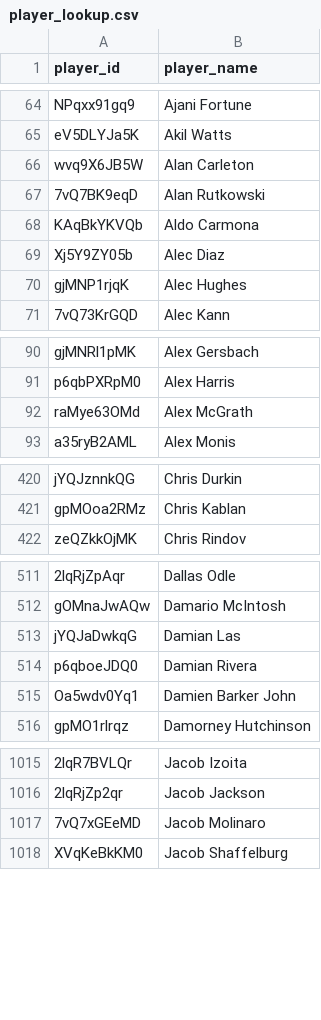
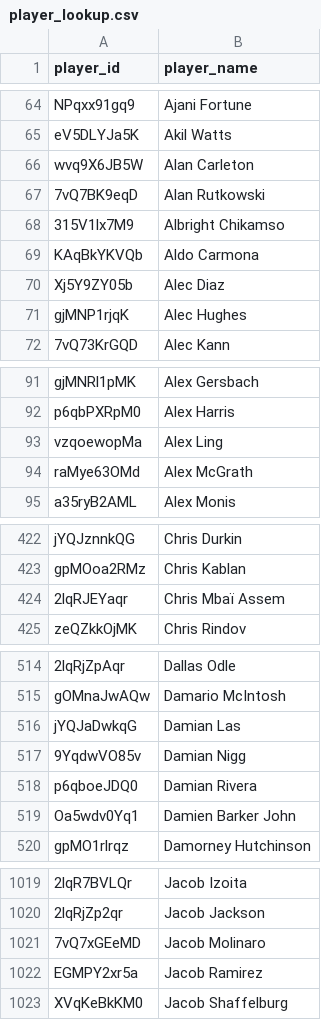
Before and after one commit to akeaswaran/goalsadded-data, a CSV file: data/mlsnp/player_lookup.csv, drawn as a sheet; only a part is shown, gaps mark what is left out; the diff covers the shown part only; the diff names each change by its address in the sheet, - before the commit and + after, or states it on an @@ line.

```diff
--- a/data/mlsnp/player_lookup.csv
+++ b/data/mlsnp/player_lookup.csv
+row 68: 315V1lx7M9 | Albright Chikamso
+row 93: vzqoewopMa | Alex Ling
+row 424: 2lqRJEYaqr | Chris Mbaï Assem
+row 517: 9YqdwVO85v | Damian Nigg
+row 1022: EGMPY2xr5a | Jacob Ramirez
```
Also changed, not shown: 7 added rows and 4 moved rows elsewhere in this file, data/player_lookup.csv, data/uslc/team_position_breakdown.csv, 24 other files.
